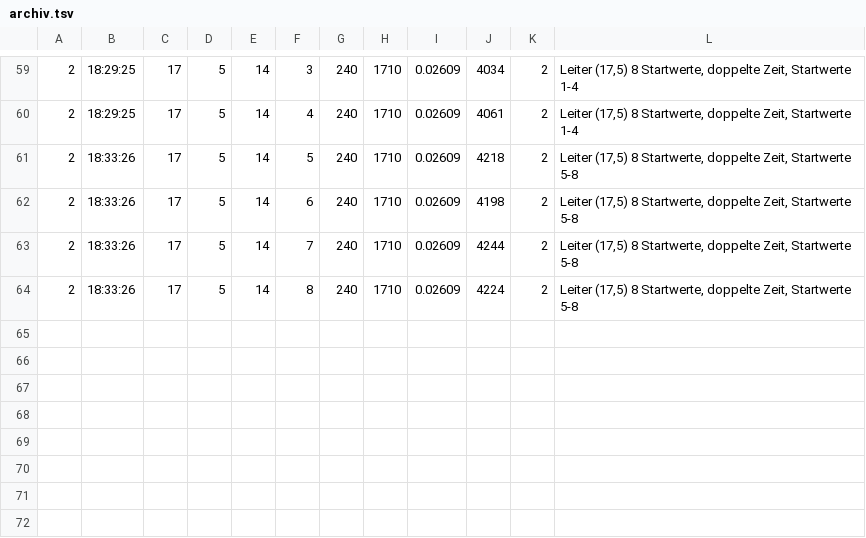
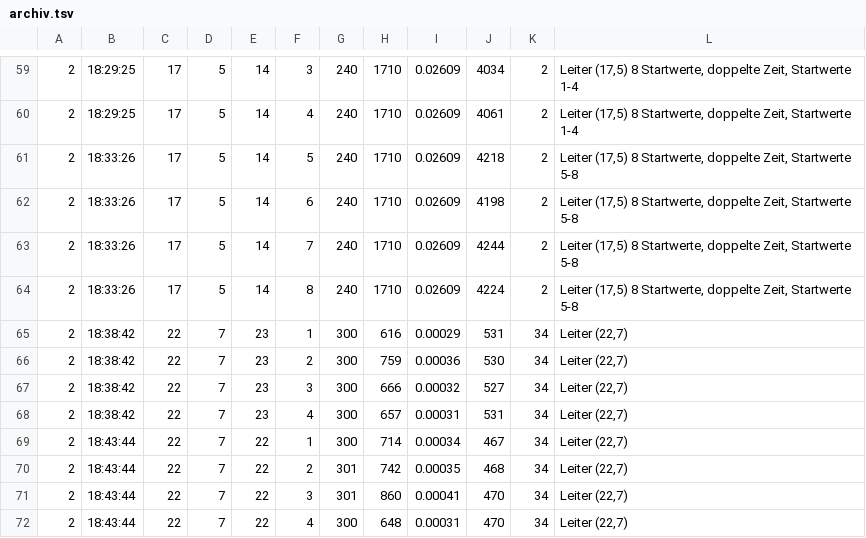
Before and after one commit to Justus42/spencer-discrepancy-search, a TSV file: runs/verdopplung/archiv.tsv, drawn as a sheet; only a part is shown, gaps mark what is left out; the diff names each change by its address in the sheet, - before the commit and + after, or states it on an @@ line.

```diff
--- a/runs/verdopplung/archiv.tsv
+++ b/runs/verdopplung/archiv.tsv
+row 65: 2 | 18:38:42 | 22 | 7 | 23 | 1 | 300 | 616 | 0.00029 | 531 | 34 | Leiter (22,7)
+row 66: 2 | 18:38:42 | 22 | 7 | 23 | 2 | 300 | 759 | 0.00036 | 530 | 34 | Leiter (22,7)
+row 67: 2 | 18:38:42 | 22 | 7 | 23 | 3 | 300 | 666 | 0.00032 | 527 | 34 | Leiter (22,7)
+row 68: 2 | 18:38:42 | 22 | 7 | 23 | 4 | 300 | 657 | 0.00031 | 531 | 34 | Leiter (22,7)
+row 69: 2 | 18:43:44 | 22 | 7 | 22 | 1 | 300 | 714 | 0.00034 | 467 | 34 | Leiter (22,7)
+row 70: 2 | 18:43:44 | 22 | 7 | 22 | 2 | 301 | 742 | 0.00035 | 468 | 34 | Leiter (22,7)
+row 71: 2 | 18:43:44 | 22 | 7 | 22 | 3 | 301 | 860 | 0.00041 | 470 | 34 | Leiter (22,7)
+row 72: 2 | 18:43:44 | 22 | 7 | 22 | 4 | 300 | 648 | 0.00031 | 470 | 34 | Leiter (22,7)
```
Also changed, not shown: 35 other files.
